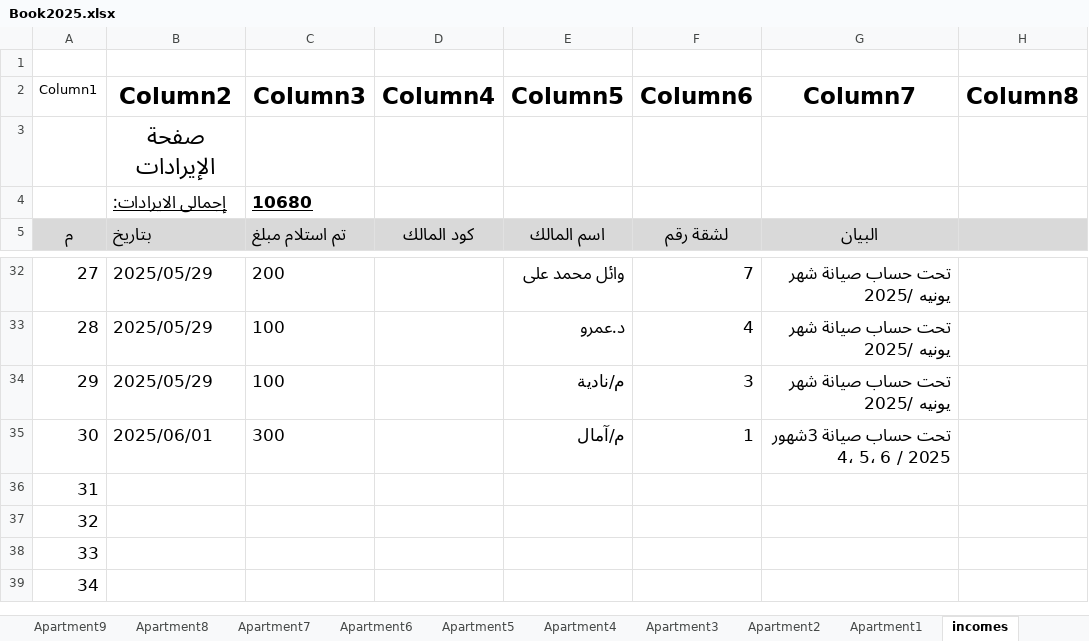
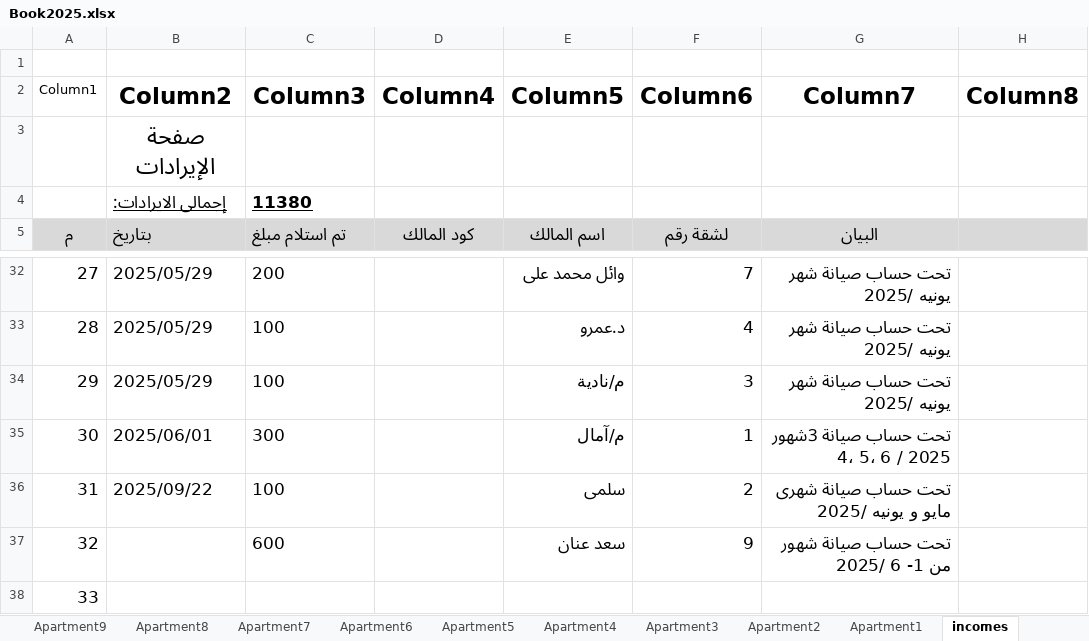
Before and after one commit to wmaa64/syana2024, an Excel workbook: Book2025.xlsx, sheet incomes, drawn as a sheet; only a part is shown, gaps mark what is left out; the shorter side is filled out with more unchanged rows; values as stored, in another font and other column widths than the file's, no borders; table styles not drawn; the diff names each change by its address in the sheet, - before the commit and + after, or states it on an @@ line.

```diff
--- a/Book2025.xlsx (sheet incomes)
+++ b/Book2025.xlsx (sheet incomes)
-C4 (Column3): 10680
+C4 (Column3): 11380
-B36 (Column2): (empty)
+B36 (Column2): 2025/09/22
-C36 (Column3): (empty)
+C36 (Column3): 100
-E36 (Column5): (empty)
+E36 (Column5): سلمى
-F36 (Column6): (empty)
+F36 (Column6): 2
-G36 (Column7): (empty)
+G36 (Column7): تحت حساب صيانة شهرى مايو و يونيه /2025
-C37 (Column3): (empty)
+C37 (Column3): 600
-E37 (Column5): (empty)
+E37 (Column5): سعد عنان
-F37 (Column6): (empty)
+F37 (Column6): 9
-G37 (Column7): (empty)
+G37 (Column7): تحت حساب صيانة شهور من 1- 6 /2025
```
Also changed, not shown: sheet Apartment9, sheet Monthly_payments, sheet Apartment2, sheet payments, sheet balance, charts or pictures.
